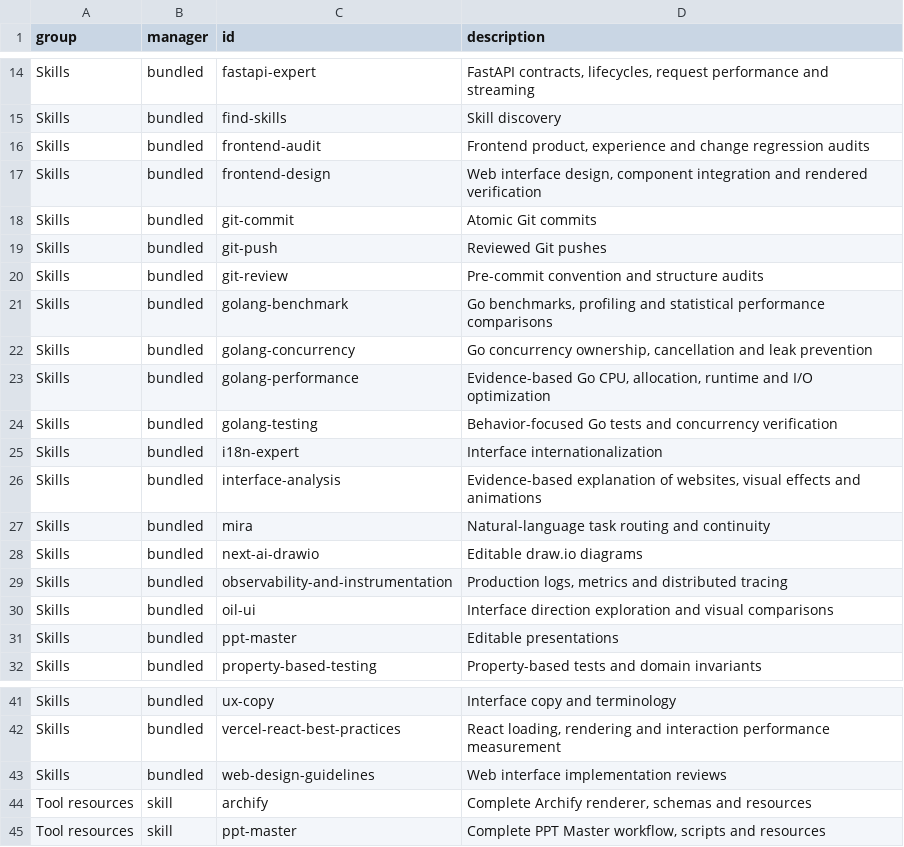
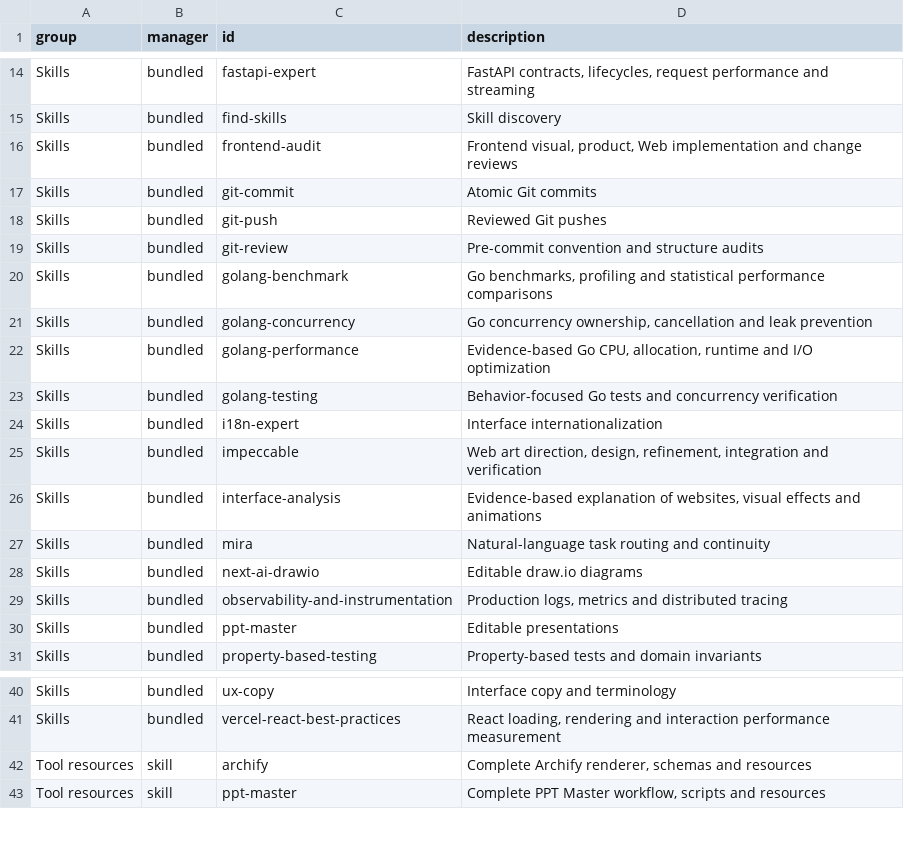
Before and after one commit to oryth-ai/wsley, a TSV file: wsley/modules/05-codex-plugins/sidekick/components.tsv, drawn as a sheet; only a part is shown, gaps mark what is left out.

Commit message:
feat(sidekick): 整合 Impeccable 并重构前端技能分工
1. 将方向探索、界面实现与精修统一到 impeccable，补齐构图、排版、色彩、素材和动效方法
2. 将 Web 实现审查并入 frontend-audit，明确参考解析与组件等专项职责
3. 同步 Mira 路由、组件清单、技能引用和上游许可证，移除被替代技能

```diff
--- a/wsley/modules/05-codex-plugins/sidekick/components.tsv
+++ b/wsley/modules/05-codex-plugins/sidekick/components.tsv
@@ -15,4 +15,3 @@ Skills	bundled	fastapi-expert	FastAPI contracts, lifecycles, request performance
 Skills	bundled	find-skills	Skill discovery
-Skills	bundled	frontend-audit	Frontend product, experience and change regression audits
-Skills	bundled	frontend-design	Web interface design, component integration and rendered verification
+Skills	bundled	frontend-audit	Frontend visual, product, Web implementation and change reviews
 Skills	bundled	git-commit	Atomic Git commits
@@ -25,2 +24,3 @@ Skills	bundled	golang-testing	Behavior-focused Go tests and concurrency verifica
 Skills	bundled	i18n-expert	Interface internationalization
+Skills	bundled	impeccable	Web art direction, design, refinement, integration and verification
 Skills	bundled	interface-analysis	Evidence-based explanation of websites, visual effects and animations
@@ -29,3 +29,2 @@ Skills	bundled	next-ai-drawio	Editable draw.io diagrams
 Skills	bundled	observability-and-instrumentation	Production logs, metrics and distributed tracing
-Skills	bundled	oil-ui	Interface direction exploration and visual comparisons
 Skills	bundled	ppt-master	Editable presentations
@@ -42,3 +41,2 @@ Skills	bundled	ux-copy	Interface copy and terminology
 Skills	bundled	vercel-react-best-practices	React loading, rendering and interaction performance measurement
-Skills	bundled	web-design-guidelines	Web interface implementation reviews
 Tool resources	skill	archify	Complete Archify renderer, schemas and resources
```
Also changed, not shown: 43 other files.
